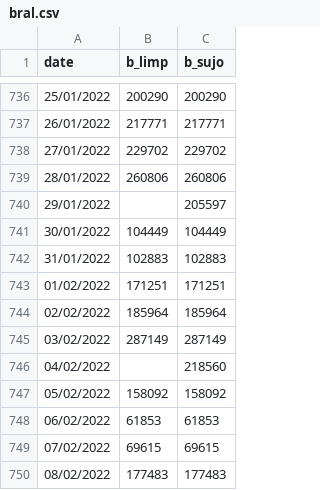
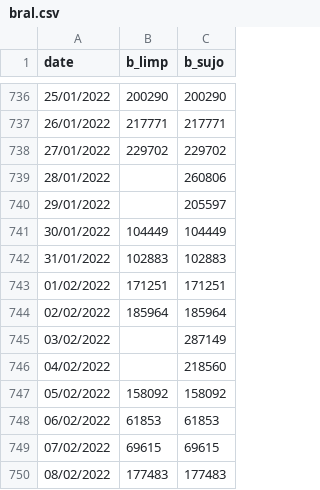
Before and after one commit to CCJ1337/ICSS, a CSV file: bral.csv, drawn as a sheet; only a part is shown, gaps mark what is left out.

Commit message:
Update bral.csv

```diff
--- a/bral.csv
+++ b/bral.csv
@@ -738,3 +738,3 @@ date,b_limp,b_sujo
 27/01/2022,229702,229702
-28/01/2022,260806,260806
+28/01/2022,,260806
 29/01/2022,,205597
@@ -744,3 +744,3 @@ date,b_limp,b_sujo
 02/02/2022,185964,185964
-03/02/2022,287149,287149
+03/02/2022,,287149
 04/02/2022,,218560
```
